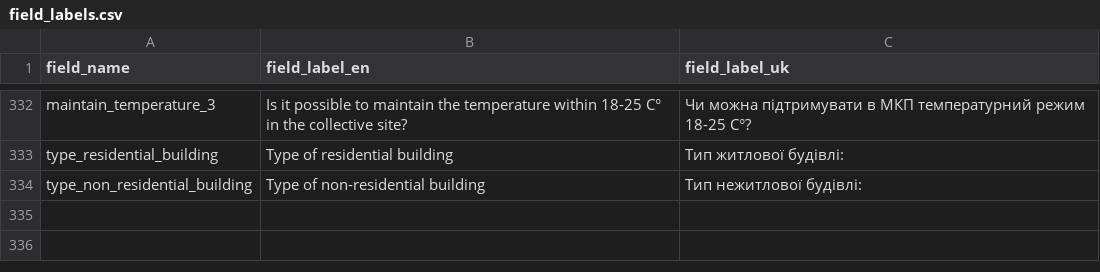
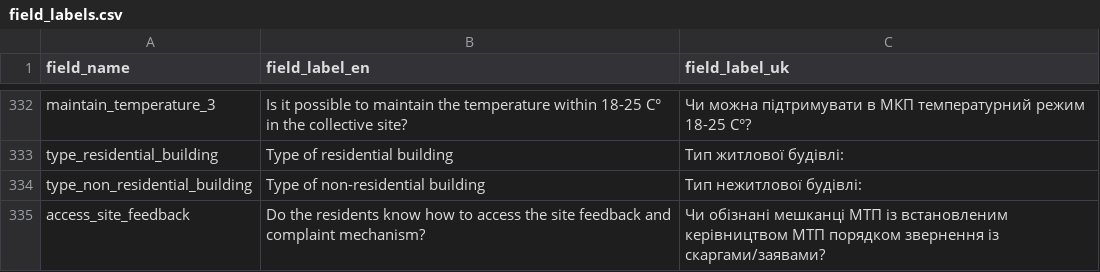
Before and after one commit to GDS-ODSSS/opsmaps, a CSV file: ukraine_test/FDF_R12/field_labels.csv, drawn as a sheet; only a part is shown, gaps mark what is left out.

Commit message:
UKR Test: Add field 'access_site_feedback' + labels

```diff
--- a/ukraine_test/FDF_R12/field_labels.csv
+++ b/ukraine_test/FDF_R12/field_labels.csv
@@ -334 +334,2 @@ type_residential_building;Type of residential building;Тип житлової
 type_non_residential_building;Type of non-residential building;Тип нежитлової будівлі:
+access_site_feedback;Do the residents know how to access the site feedback and complaint mechanism?;Чи обізнані мешканці МТП із встановленим керівництвом МТП порядком звернення із скаргами/заявами?
```
Also changed, not shown: ukraine_test/FDF_R12/submissions_rules.csv.
